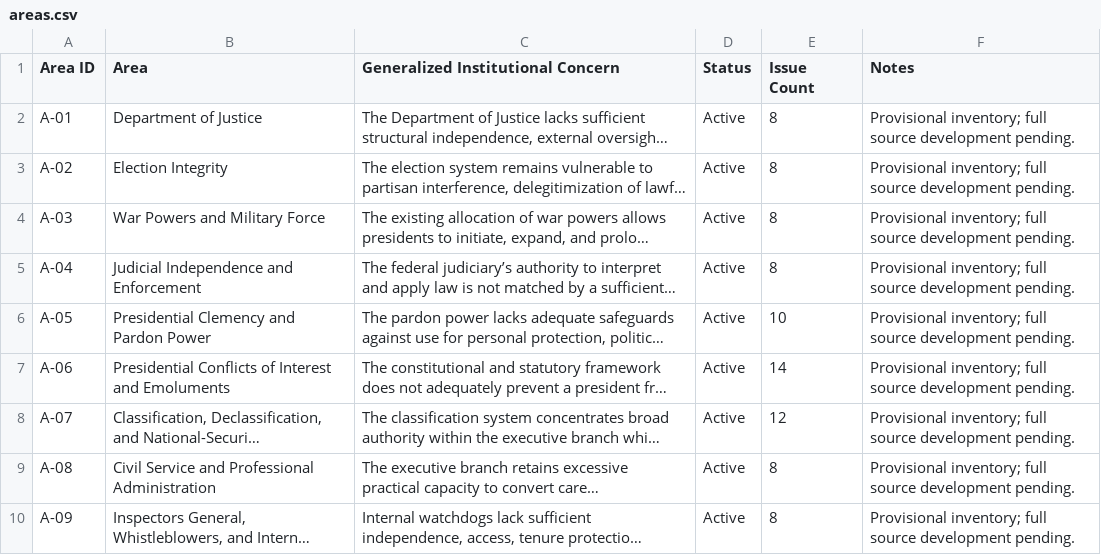
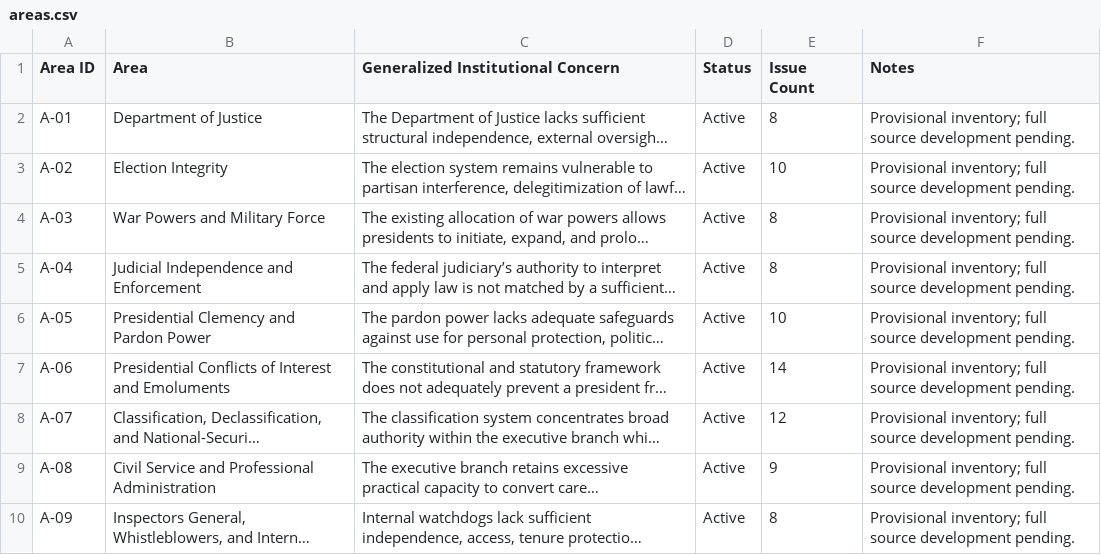
Before and after one commit to Thorncrag/ARRP, a CSV file: inventory/areas.csv, drawn as a sheet; only a part is shown; long unchanged cells end in …; the diff names each change by its address in the sheet, - before the commit and + after, or states it on an @@ line.

```diff
--- a/inventory/areas.csv
+++ b/inventory/areas.csv
-E3 (Issue Count): 8
+E3 (Issue Count): 10
-E9 (Issue Count): 8
+E9 (Issue Count): 9
```
Also changed, not shown: inventory/issues.csv, 29 other files.
